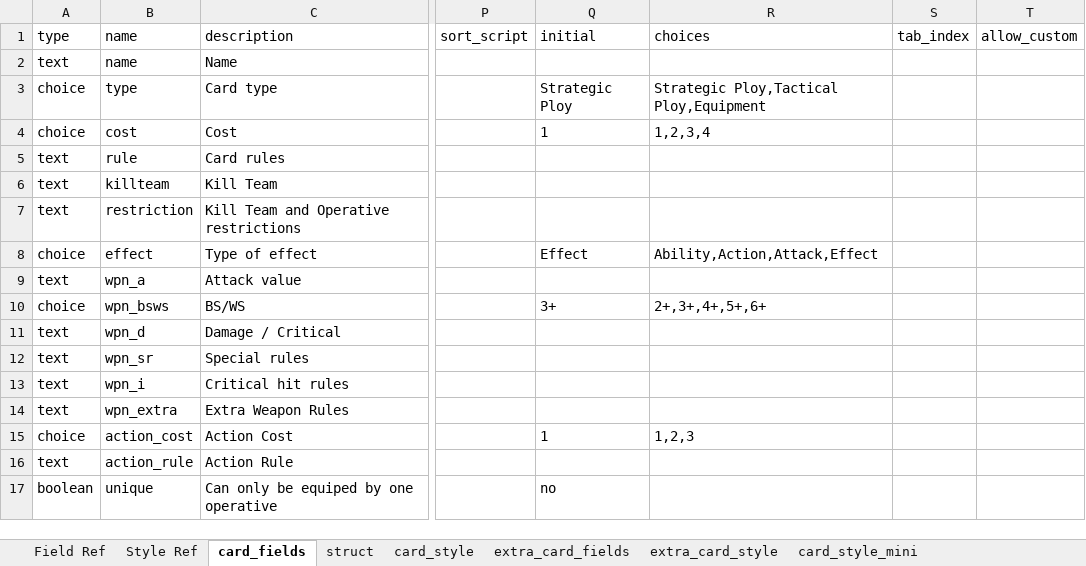
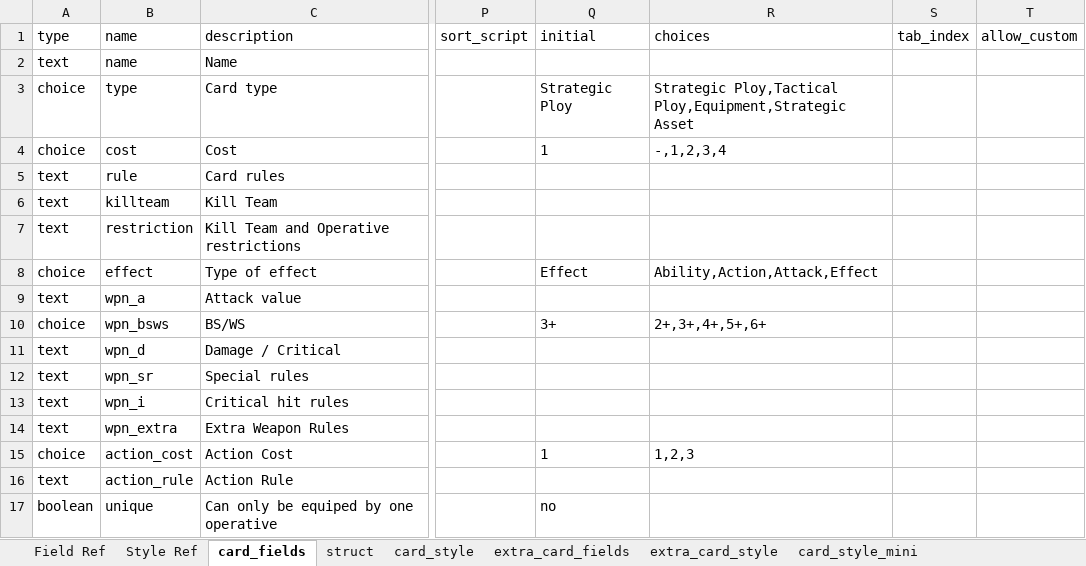
Before and after one commit to Danurai/kt2.mse, an Excel workbook: mse-set_creation/kt2cards.xlsx, sheet card_fields, drawn as a sheet; only a part is shown, gaps mark what is left out; values as stored, in another font and other column widths than the file's, no borders; the diff names each change by its address in the sheet, - before the commit and + after, or states it on an @@ line.

```diff
--- a/mse-set_creation/kt2cards.xlsx (sheet card_fields)
+++ b/mse-set_creation/kt2cards.xlsx (sheet card_fields)
-R3: Strategic Ploy,Tactical Ploy,Equipment
+R3: Strategic Ploy,Tactical Ploy,Equipment,Strategic Asset
-R4: 1,2,3,4
+R4: -,1,2,3,4
```
Also changed, not shown: sheet extra_card_style, sheet card_style, sheet card_style_mini, sheet struct, sheet extra_card_style_mini, sheet extra_card_fields, 1 more sheet.
